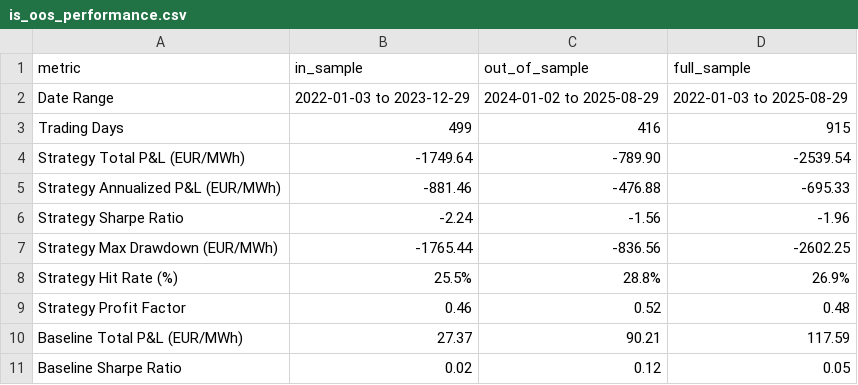
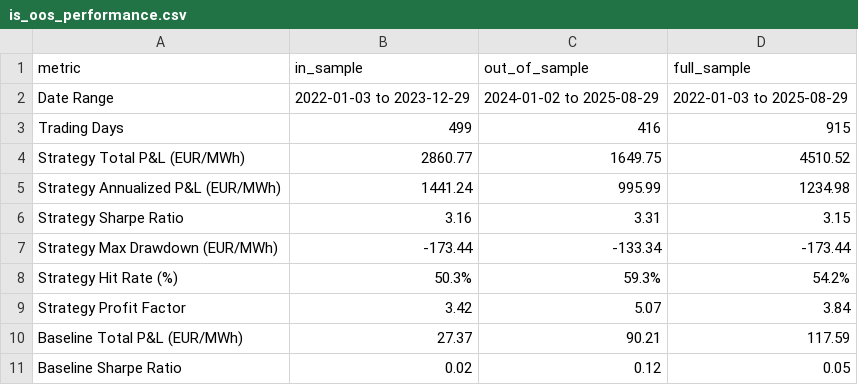
Before and after one commit to turab-usmani/clean-spark-spread, a CSV file: output/results/is_oos_performance.csv, drawn as a sheet.

```diff
--- a/output/results/is_oos_performance.csv
+++ b/output/results/is_oos_performance.csv
@@ -3,8 +3,8 @@ Date Range,2022-01-03 to 2023-12-29,2024-01-02 to 2025-08-29,2022-01-03 to 2025-
 Trading Days,499,416,915
-Strategy Total P&L (EUR/MWh),-1749.64,-789.90,-2539.54
-Strategy Annualized P&L (EUR/MWh),-881.46,-476.88,-695.33
-Strategy Sharpe Ratio,-2.24,-1.56,-1.96
-Strategy Max Drawdown (EUR/MWh),-1765.44,-836.56,-2602.25
-Strategy Hit Rate (%),25.5%,28.8%,26.9%
-Strategy Profit Factor,0.46,0.52,0.48
+Strategy Total P&L (EUR/MWh),2860.77,1649.75,4510.52
+Strategy Annualized P&L (EUR/MWh),1441.24,995.99,1234.98
+Strategy Sharpe Ratio,3.16,3.31,3.15
+Strategy Max Drawdown (EUR/MWh),-173.44,-133.34,-173.44
+Strategy Hit Rate (%),50.3%,59.3%,54.2%
+Strategy Profit Factor,3.42,5.07,3.84
 Baseline Total P&L (EUR/MWh),27.37,90.21,117.59
```
Also changed, not shown: data/processed/css_full_backtest.csv, output/results/performance_comparison.csv, 5 other files.
